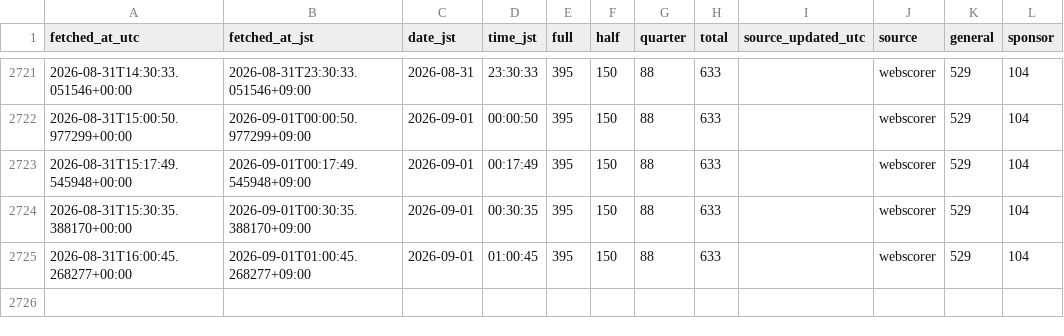
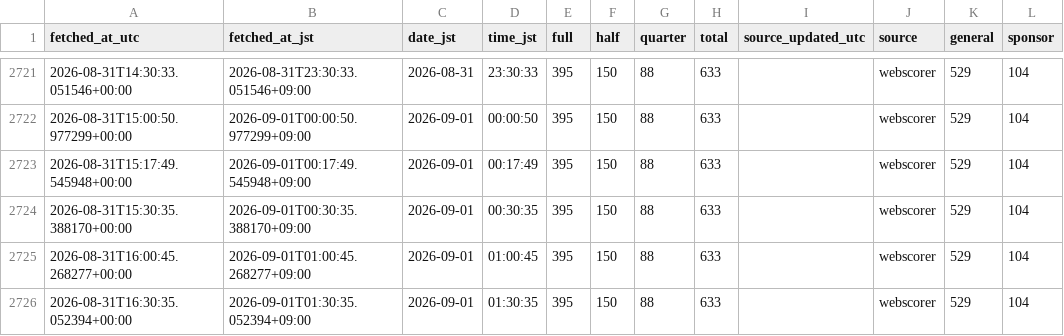
Before and after one commit to CharlesIVG/TY2026REGDASHBOARD, a CSV file: data/history.csv, drawn as a sheet; only a part is shown, gaps mark what is left out; the diff names each change by its address in the sheet, - before the commit and + after, or states it on an @@ line.

```diff
--- a/data/history.csv
+++ b/data/history.csv
+row 2726: 2026-08-31T16:30:35.052394+00:00 | 2026-09-01T01:30:35.052394+09:00 | 2026-09-01 | 01:30:35 | 395 | 150 | 88 | 633 |  | webscorer | 529 | 104
```
Also changed, not shown: 4 other files.
